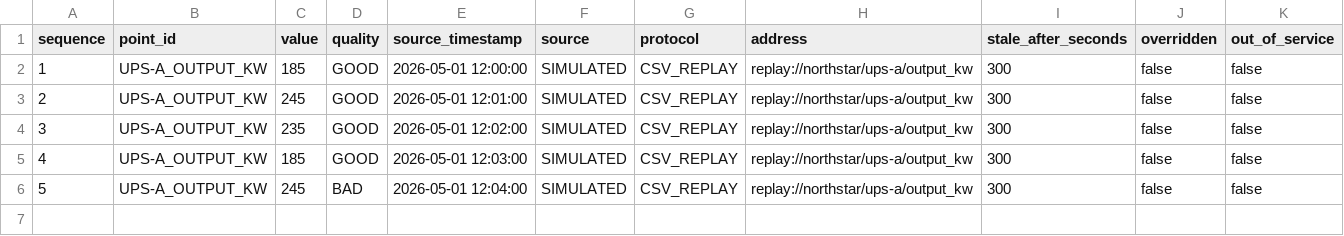
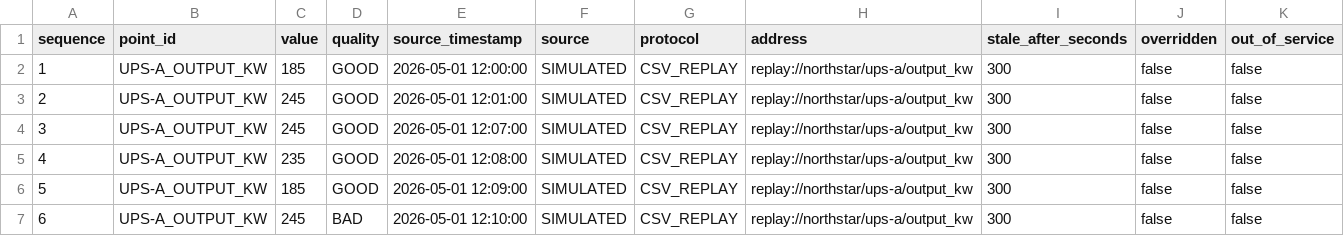
Before and after one commit to daniel-p-berg/facilityops-copilot, a CSV file: data/replay_samples.csv, drawn as a sheet; addresses are those after the commit; the diff names each change by its address in the sheet, - before the commit and + after, or states it on an @@ line.

Commit message:
Add deterministic CSV replay runner

```diff
--- a/data/replay_samples.csv
+++ b/data/replay_samples.csv
+row 4: 3 | UPS-A_OUTPUT_KW | 245 | GOOD | 2026-05-01 12:07:00 | SIMULATED | CSV_REPLAY | replay://northstar/ups-a/output_kw | 300 | false | false
@@ column A (sequence) renumbered from row 5 down @@
-E5 (source_timestamp): 2026-05-01 12:02:00
+E5 (source_timestamp): 2026-05-01 12:08:00
-E6 (source_timestamp): 2026-05-01 12:03:00
+E6 (source_timestamp): 2026-05-01 12:09:00
-E7 (source_timestamp): 2026-05-01 12:04:00
+E7 (source_timestamp): 2026-05-01 12:10:00
```
Also changed, not shown: 6 other files.
